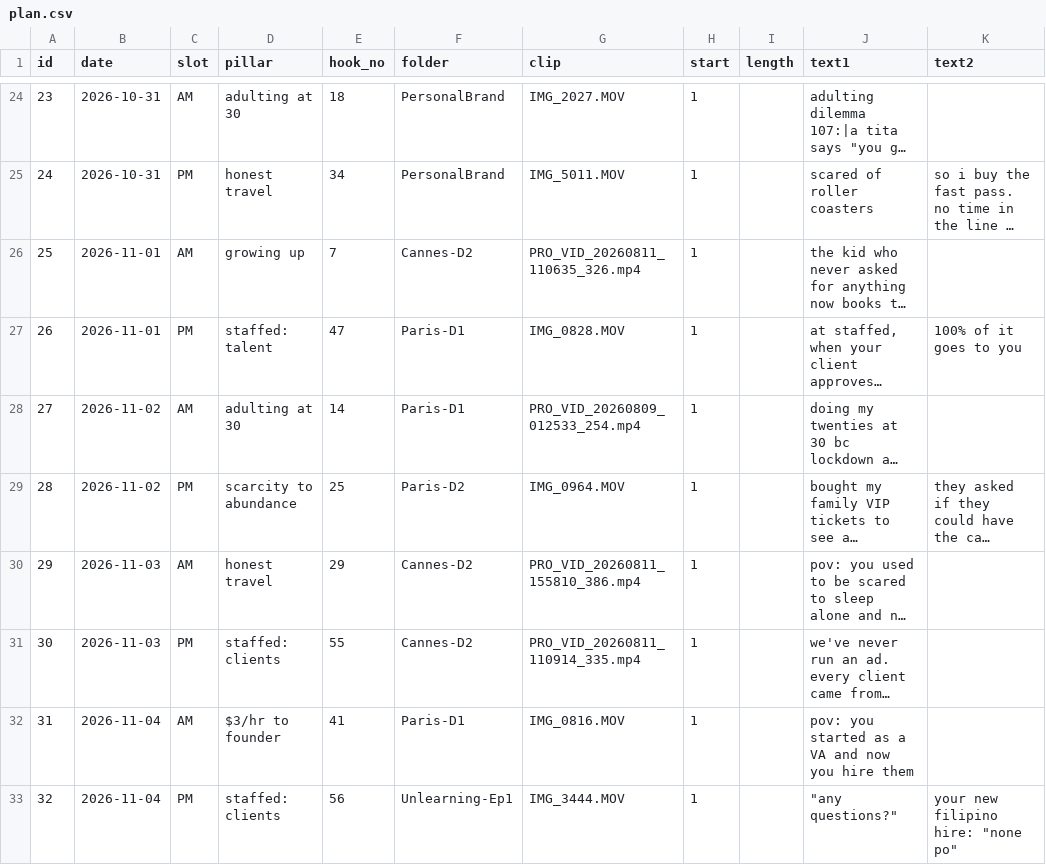
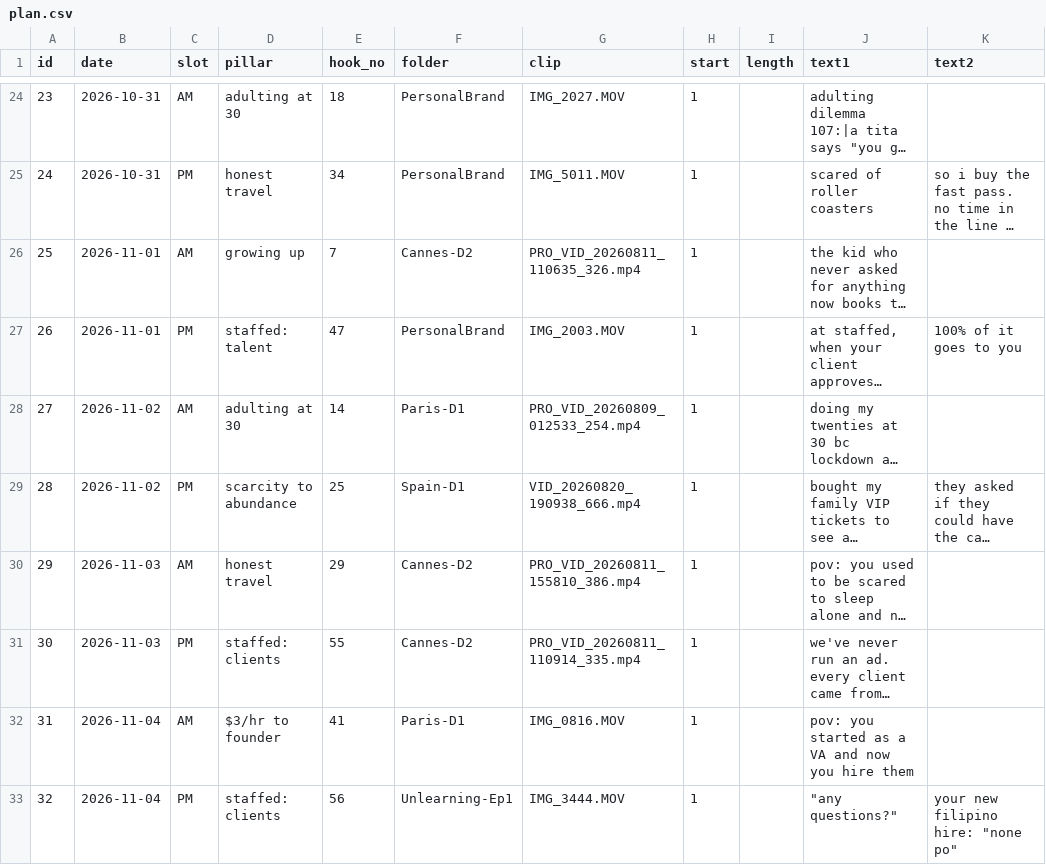
Before and after one commit to divine-commits/instagramanalystics, a CSV file: reels/plan.csv, drawn as a sheet; only a part is shown, gaps mark what is left out; long unchanged cells end in …; the diff covers the shown part only; the diff names each change by its address in the sheet, - before the commit and + after, or states it on an @@ line.

```diff
--- a/reels/plan.csv
+++ b/reels/plan.csv
-F27 (folder): Paris-D1
+F27 (folder): PersonalBrand
-G27 (clip): IMG_0828.MOV
+G27 (clip): IMG_2003.MOV
-F29 (folder): Paris-D2
+F29 (folder): Spain-D1
-G29 (clip): IMG_0964.MOV
+G29 (clip): VID_20260820_190938_666.mp4
```
Also changed, not shown: 8 edited cells elsewhere in this file.
